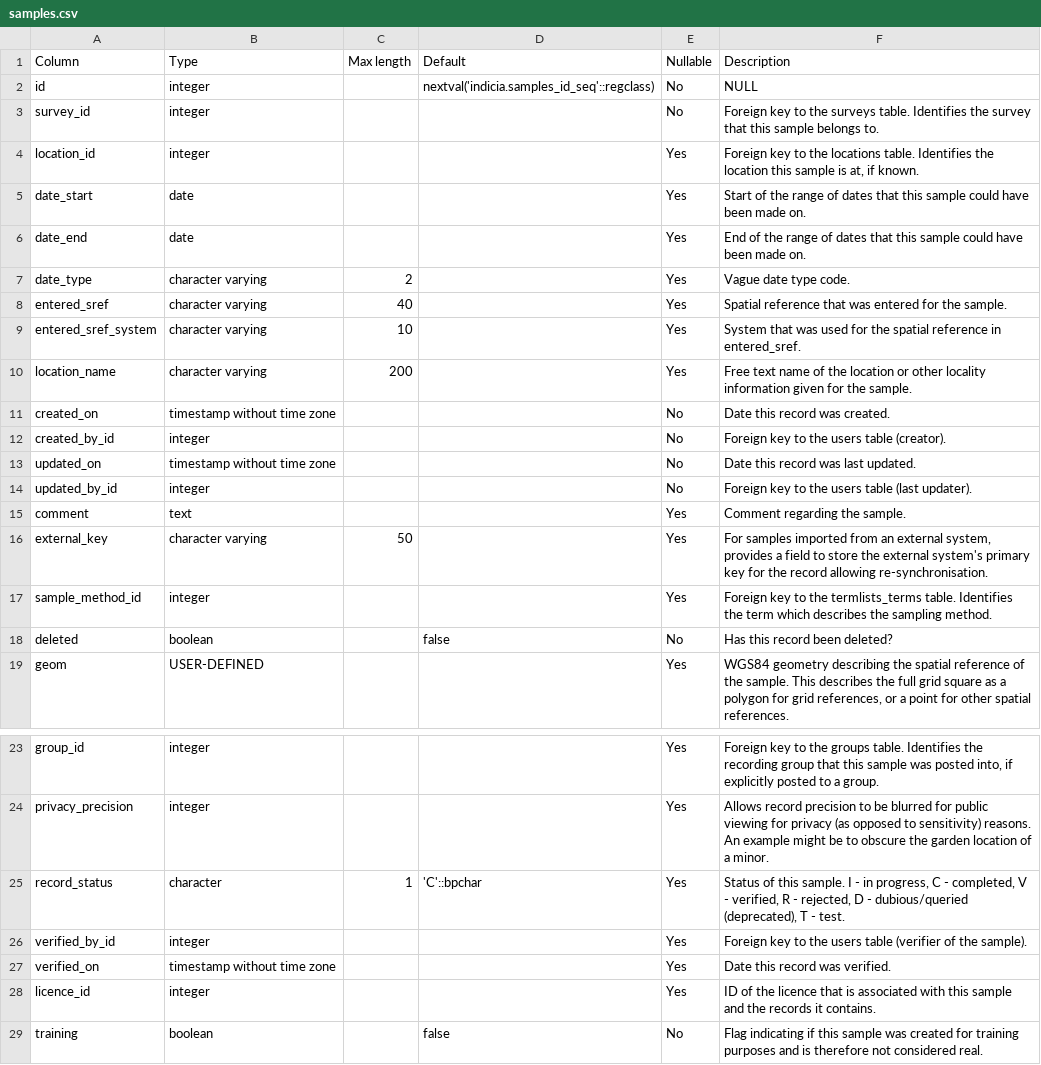
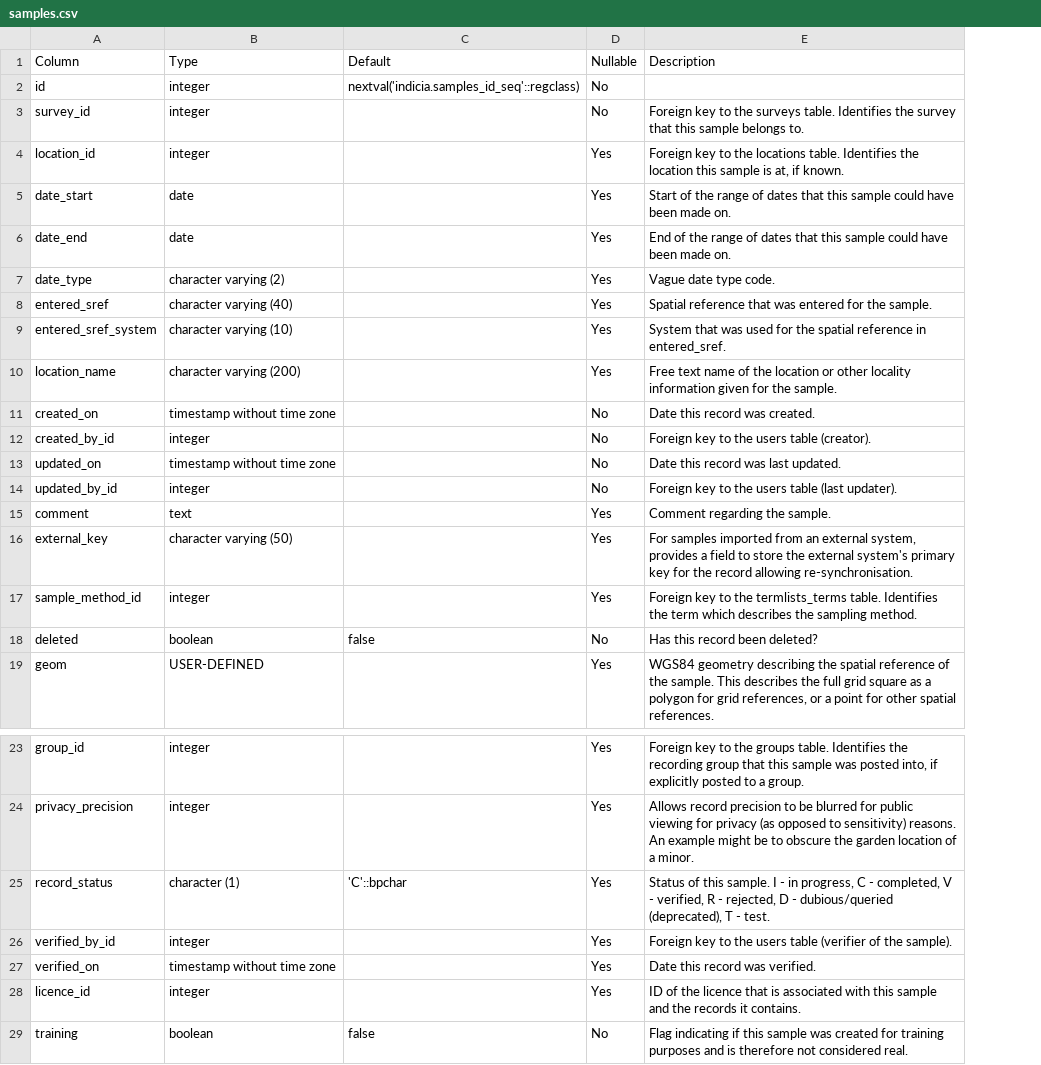
Before and after one commit to Indicia-Team/indicia-docs, a CSV file: developing/data-model/csv/samples.csv, drawn as a sheet; only a part is shown, gaps mark what is left out; removed rows and columns are numbered as before the commit, all else as after; the diff names each change by its address in the sheet, - before the commit and + after, or states it on an @@ line.

```diff
--- a/developing/data-model/csv/samples.csv
+++ b/developing/data-model/csv/samples.csv
-column C (Max length), rows 7-16: 2 | 40 | 10 | 200 |  |  |  |  |  | 50; row 25: 1
-E2 (Description): NULL
+E2 (Description): (empty)
-B7 (Type): character varying
+B7 (Type): character varying (2)
-B8 (Type): character varying
+B8 (Type): character varying (40)
-B9 (Type): character varying
+B9 (Type): character varying (10)
-B10 (Type): character varying
+B10 (Type): character varying (200)
-B16 (Type): character varying
+B16 (Type): character varying (50)
-B25 (Type): character
+B25 (Type): character (1)
```
Also changed, not shown: developing/data-model/csv/cache_occurrences_functional.csv, developing/data-model/csv/cache_samples_functional.csv, 45 other files.
